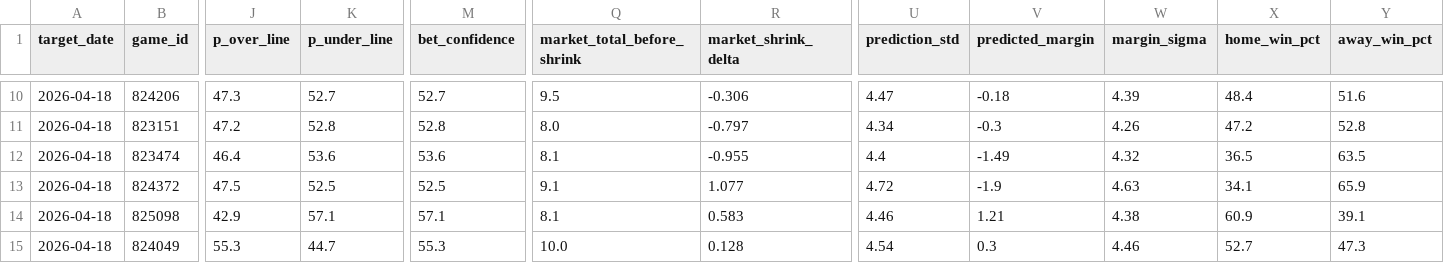
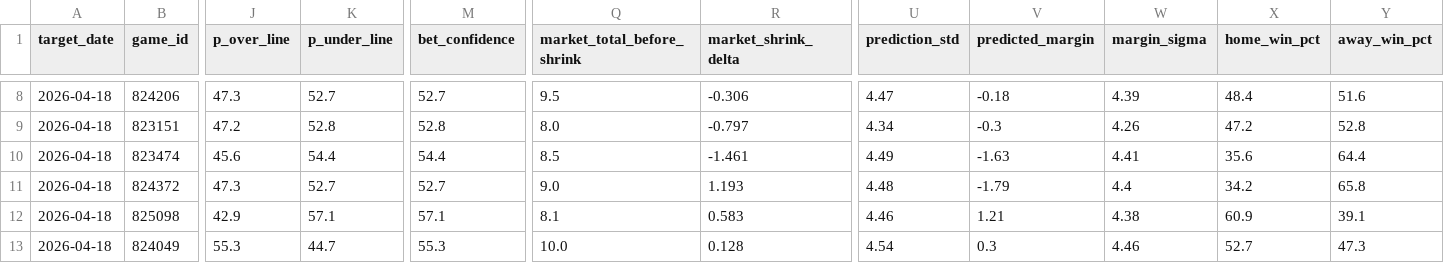
Before and after one commit to younim2837/mlb-totals-paper-track, a TSV file: predictions/2026-04-18-board.tsv, drawn as a sheet; only a part is shown, gaps mark what is left out; addresses are those after the commit; the diff covers the shown part only; the diff names each change by its address in the sheet, - before the commit and + after, or states it on an @@ line.

```diff
--- a/predictions/2026-04-18-board.tsv
+++ b/predictions/2026-04-18-board.tsv
-J10 (p_over_line): 46.4
+J10 (p_over_line): 45.6
-K10 (p_under_line): 53.6
+K10 (p_under_line): 54.4
-M10 (bet_confidence): 53.6
+M10 (bet_confidence): 54.4
-Q10 (market_total_before_shrink): 8.1
+Q10 (market_total_before_shrink): 8.5
-R10 (market_shrink_delta): -0.955
+R10 (market_shrink_delta): -1.461
-U10 (prediction_std): 4.4
+U10 (prediction_std): 4.49
-V10 (predicted_margin): -1.49
+V10 (predicted_margin): -1.63
-W10 (margin_sigma): 4.32
+W10 (margin_sigma): 4.41
-X10 (home_win_pct): 36.5
+X10 (home_win_pct): 35.6
-Y10 (away_win_pct): 63.5
+Y10 (away_win_pct): 64.4
-J11 (p_over_line): 47.5
+J11 (p_over_line): 47.3
-K11 (p_under_line): 52.5
+K11 (p_under_line): 52.7
-M11 (bet_confidence): 52.5
+M11 (bet_confidence): 52.7
-Q11 (market_total_before_shrink): 9.1
+Q11 (market_total_before_shrink): 9.0
-R11 (market_shrink_delta): 1.077
+R11 (market_shrink_delta): 1.193
-U11 (prediction_std): 4.72
+U11 (prediction_std): 4.48
-V11 (predicted_margin): -1.9
+V11 (predicted_margin): -1.79
-W11 (margin_sigma): 4.63
+W11 (margin_sigma): 4.4
-X11 (home_win_pct): 34.1
+X11 (home_win_pct): 34.2
-Y11 (away_win_pct): 65.9
+Y11 (away_win_pct): 65.8
```
Also changed, not shown: 2 removed rows and 60 edited cells elsewhere in this file, paper_tracking/kalshi_tracker_2026.tsv, paper_tracking/pregame_log_2026.tsv, 7 other files.
